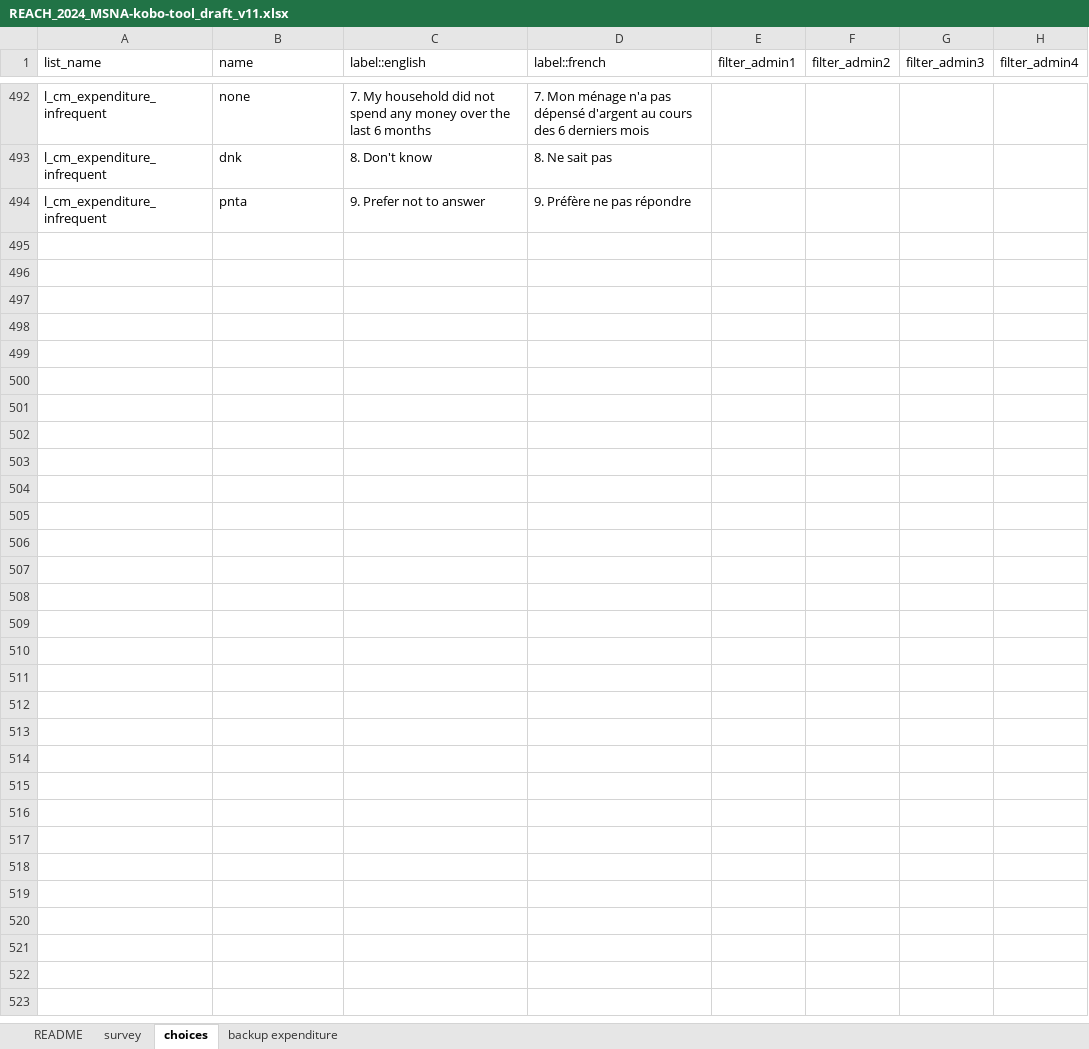
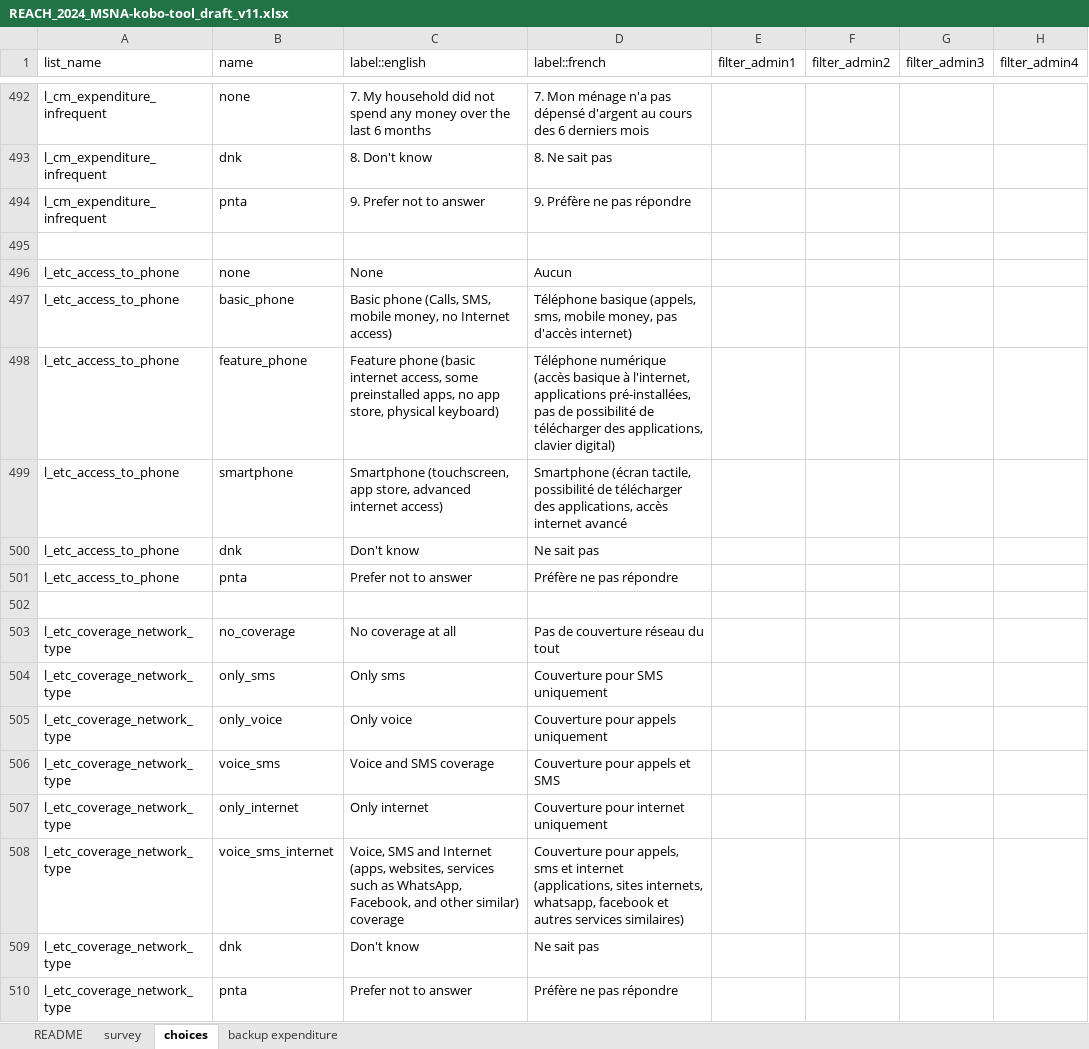
Before and after one commit to impact-initiatives-hppu/humind, an Excel workbook: data-raw/REACH_2024_MSNA-kobo-tool_draft_v11.xlsx, sheet choices, drawn as a sheet; only a part is shown, gaps mark what is left out; values as stored, in another font and other column widths than the file's, no borders; the diff covers the shown part only; the diff names each change by its address in the sheet, - before the commit and + after, or states it on an @@ line.

```diff
--- a/data-raw/REACH_2024_MSNA-kobo-tool_draft_v11.xlsx (sheet choices)
+++ b/data-raw/REACH_2024_MSNA-kobo-tool_draft_v11.xlsx (sheet choices)
+row 495: (empty)
+row 496: l_etc_access_to_phone | none | None | Aucun
+row 497: l_etc_access_to_phone | basic_phone | Basic phone (Calls, SMS, mobile money, no Internet access) | Téléphone basique (appels, sms, mobile money, pas d'accès internet)
+row 498: l_etc_access_to_phone | feature_phone | Feature phone (basic internet access, some preinstalled apps, no app store, physical keyboard) | Téléphone numérique (accès basique à l'internet, applications pré-installées, pas de possibilité de télécharger des applications, clavier digital)
+row 499: l_etc_access_to_phone | smartphone | Smartphone (touchscreen, app store, advanced internet access) | Smartphone (écran tactile, possibilité de télécharger des applications, accès internet avancé
+row 500: l_etc_access_to_phone | dnk | Don't know | Ne sait pas
+row 501: l_etc_access_to_phone | pnta | Prefer not to answer | Préfère ne pas répondre
+row 502: (empty)
+row 503: l_etc_coverage_network_type | no_coverage | No coverage at all | Pas de couverture réseau du tout
+row 504: l_etc_coverage_network_type | only_sms | Only sms | Couverture pour SMS uniquement
+row 505: l_etc_coverage_network_type | only_voice | Only voice | Couverture pour appels uniquement
+row 506: l_etc_coverage_network_type | voice_sms | Voice and SMS coverage | Couverture pour appels et SMS
+row 507: l_etc_coverage_network_type | only_internet | Only internet | Couverture pour internet uniquement
+row 508: l_etc_coverage_network_type | voice_sms_internet | Voice, SMS and Internet (apps, websites, services such as WhatsApp, Facebook, and other similar) coverage | Couverture pour appels, sms et internet (applications, sites internets, whatsapp, facebook et autres services similaires)
+row 509: l_etc_coverage_network_type | dnk | Don't know | Ne sait pas
+row 510: l_etc_coverage_network_type | pnta | Prefer not to answer | Préfère ne pas répondre
```
Also changed, not shown: 12 edited cells elsewhere in this sheet, sheet survey.
